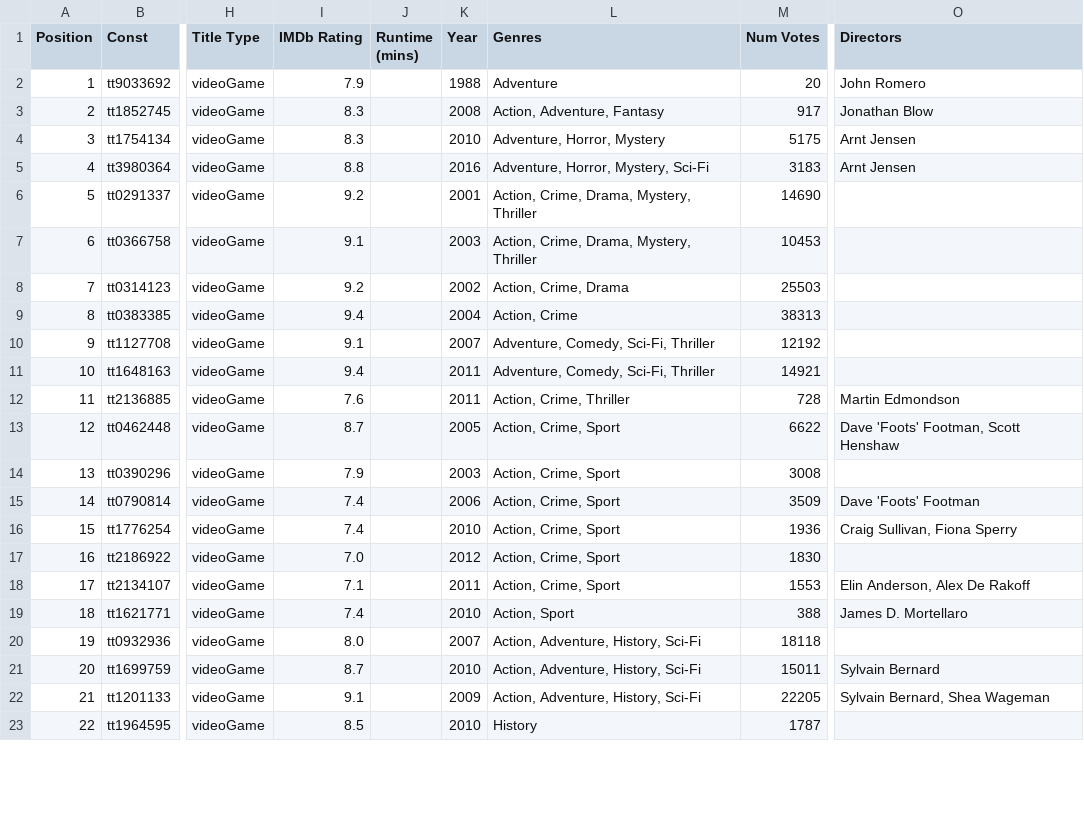
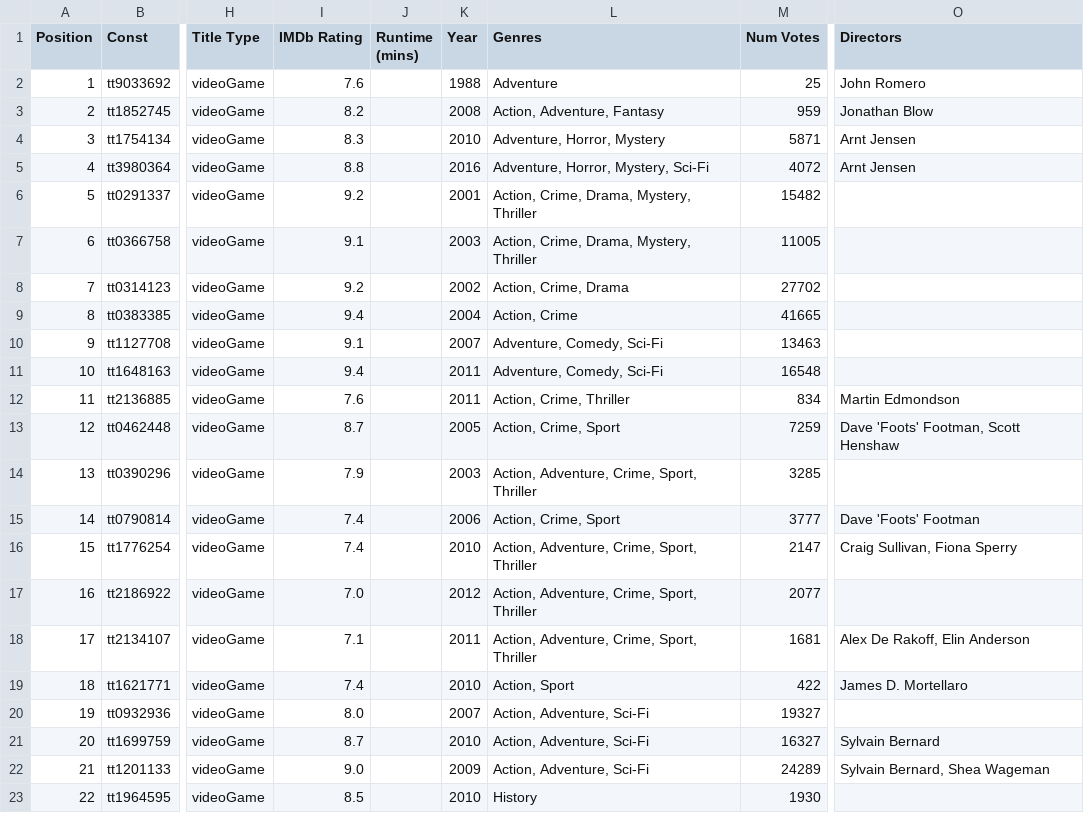
Before and after one commit to yathish1618/yathish1618.github.io, a CSV file: media-consumption/data/imdb process data/Games.csv, drawn as a sheet; only a part is shown, gaps mark what is left out; the diff covers the shown part only; the diff names each change by its address in the sheet, - before the commit and + after, or states it on an @@ line.

```diff
--- a/media-consumption/data/imdb process data/Games.csv
+++ b/media-consumption/data/imdb process data/Games.csv
-I2 (IMDb Rating): 7.9
+I2 (IMDb Rating): 7.6
-M2 (Num Votes): 20
+M2 (Num Votes): 25
-I3 (IMDb Rating): 8.3
+I3 (IMDb Rating): 8.2
-M3 (Num Votes): 917
+M3 (Num Votes): 959
-M4 (Num Votes): 5175
+M4 (Num Votes): 5871
-M5 (Num Votes): 3183
+M5 (Num Votes): 4072
-M6 (Num Votes): 14690
+M6 (Num Votes): 15482
-M7 (Num Votes): 10453
+M7 (Num Votes): 11005
-M8 (Num Votes): 25503
+M8 (Num Votes): 27702
-M9 (Num Votes): 38313
+M9 (Num Votes): 41665
-L10:L11 (Genres): Adventure, Comedy, Sci-Fi, Thriller
+L10:L11 (Genres): Adventure, Comedy, Sci-Fi
-M10 (Num Votes): 12192
+M10 (Num Votes): 13463
-M11 (Num Votes): 14921
+M11 (Num Votes): 16548
-M12 (Num Votes): 728
+M12 (Num Votes): 834
-M13 (Num Votes): 6622
+M13 (Num Votes): 7259
-L14 (Genres): Action, Crime, Sport
+L14 (Genres): Action, Adventure, Crime, Sport, Thriller
-M14 (Num Votes): 3008
+M14 (Num Votes): 3285
-M15 (Num Votes): 3509
+M15 (Num Votes): 3777
-L16:L18 (Genres): Action, Crime, Sport
+L16:L18 (Genres): Action, Adventure, Crime, Sport, Thriller
-M16 (Num Votes): 1936
+M16 (Num Votes): 2147
-M17 (Num Votes): 1830
+M17 (Num Votes): 2077
-M18 (Num Votes): 1553
+M18 (Num Votes): 1681
-O18 (Directors): Elin Anderson, Alex De Rakoff
+O18 (Directors): Alex De Rakoff, Elin Anderson
-M19 (Num Votes): 388
+M19 (Num Votes): 422
-L20:L22 (Genres): Action, Adventure, History, Sci-Fi
+L20:L22 (Genres): Action, Adventure, Sci-Fi
-M20 (Num Votes): 18118
+M20 (Num Votes): 19327
-M21 (Num Votes): 15011
+M21 (Num Votes): 16327
-I22 (IMDb Rating): 9.1
+I22 (IMDb Rating): 9.0
-M22 (Num Votes): 22205
+M22 (Num Votes): 24289
-M23 (Num Votes): 1787
+M23 (Num Votes): 1930
```
Also changed, not shown: 4 added rows and 31 edited cells elsewhere in this file, media-consumption/data/goodreads_library_export.csv, media-consumption/data/imdb process data/Documentaries_Shorts.csv, 13 other files.
